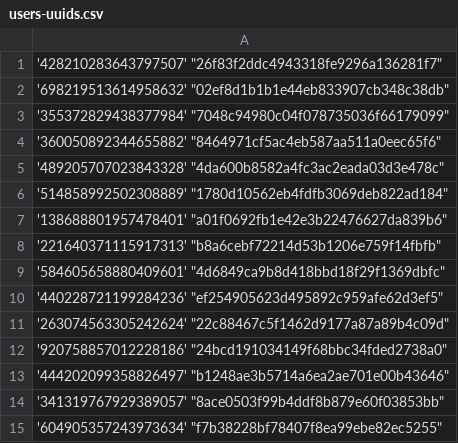
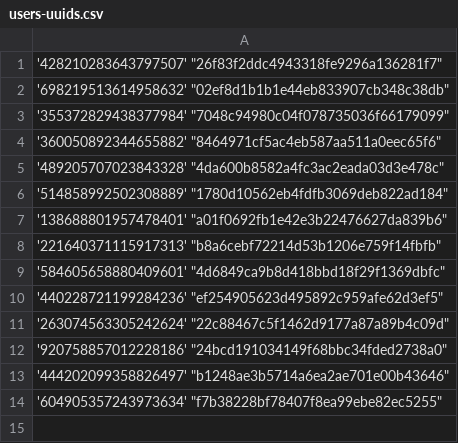
Before and after one commit to Heroes-United/patreonlist, a CSV file: users-uuids.csv, drawn as a sheet.

Commit message:
[HeroesUnited BOT] added new uuids || or updated mods

```diff
--- a/users-uuids.csv
+++ b/users-uuids.csv
@@ -13,3 +13,2 @@
 '444202099358826497' "b1248ae3b5714a6ea2ae701e00b43646"
-'341319767929389057' "8ace0503f99b4ddf8b879e60f03853bb"
 '604905357243973634' "f7b38228bf78407f8ea99ebe82ec5255"
```
Also changed, not shown: users.csv.
